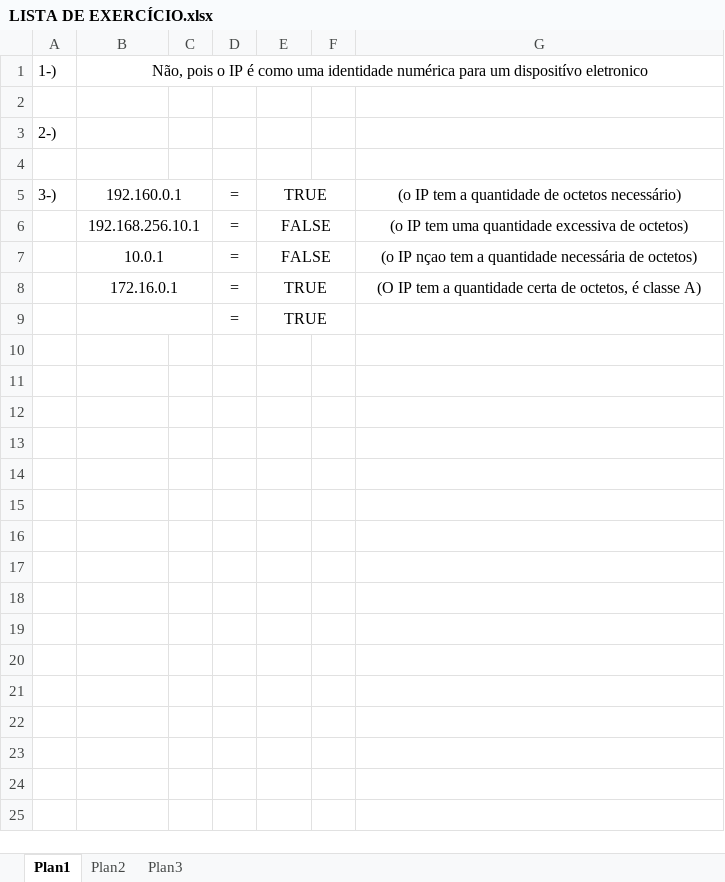
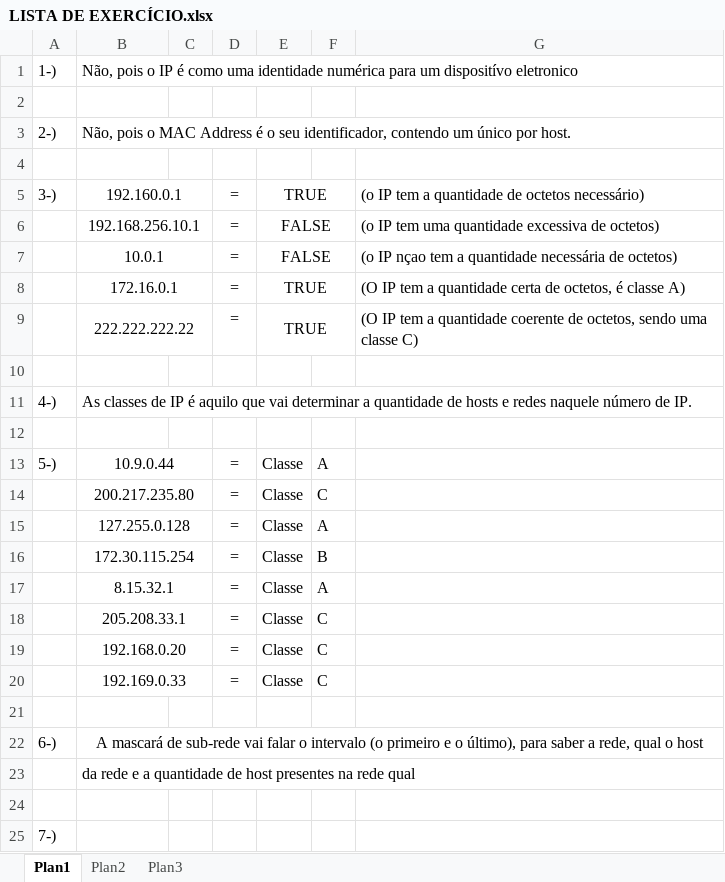
Before and after one commit to FelipeRobinson/ANOTACOES, an Excel workbook: ANOTAÇÕES AULAS/4-Tecnologia de Rede/04-29-2024/LISTA DE EXERCÍCIO.xlsx, sheet Plan1, drawn as a sheet; values as stored, in another font and other column widths than the file's, no borders; removed rows and columns are numbered as before the commit, all else as after; the diff names each change by its address in the sheet, - before the commit and + after, or states it on an @@ line.

Commit message:
Update

```diff
--- a/ANOTAÇÕES AULAS/4-Tecnologia de Rede/04-29-2024/LISTA DE EXERCÍCIO.xlsx (sheet Plan1)
+++ b/ANOTAÇÕES AULAS/4-Tecnologia de Rede/04-29-2024/LISTA DE EXERCÍCIO.xlsx (sheet Plan1)
-B1 alignment: center
+B1 alignment: left
-B3: (empty)
+B3: Não, pois o MAC Address é o seu identificador, contendo um único por host.
+B3:G3 merged
-G5:G8 alignment: center
+G5:G8 alignment: left
+row 9:  | 222.222.222.22 |  | = | TRUE |  | (O IP tem a quantidade coerente de octetos, sendo uma classe C)
-B9:C9 merged
-row 10:  |  |  | = | TRUE
+row 10: (empty)
-E9:F9 merged
+row 11: 4-) | As classes de IP é aquilo que vai determinar a quantidade de hosts e redes naquele número de IP.
+row 12: (empty)
+row 13: 5-) | 10.9.0.44 |  | = | Classe | A
+row 14:  | 200.217.235.80 |  | = | Classe | C
+row 15:  | 127.255.0.128 |  | = | Classe | A
+row 16:  | 172.30.115.254 |  | = | Classe | B
+row 17:  | 8.15.32.1 |  | = | Classe | A
+row 18:  | 205.208.33.1 |  | = | Classe | C
+row 19:  | 192.168.0.20 |  | = | Classe | C
+row 20:  | 192.169.0.33 |  | = | Classe | C
+row 21: (empty)
+row 22: 6-) | A mascará de sub-rede vai falar o intervalo (o primeiro e o último), para saber a rede, qual o host
+row 23:  | da rede e a quantidade de host presentes na rede qual
+row 24: (empty)
+row 25: 7-)
```
